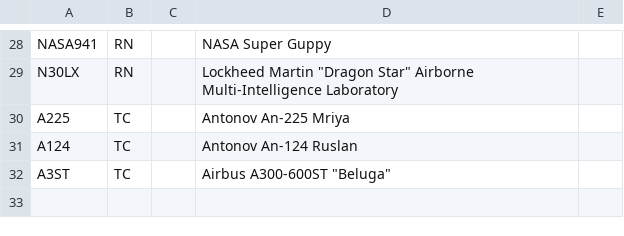
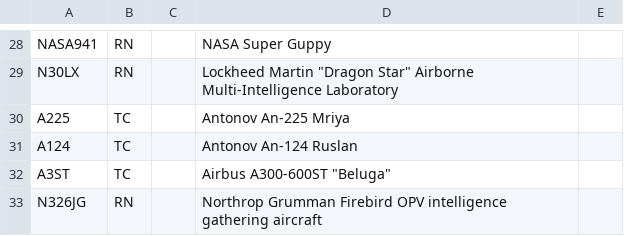
Before and after one commit to rouyng/airspotbot, a CSV file: watchlist.csv, drawn as a sheet; only a part is shown, gaps mark what is left out; the diff names each change by its address in the sheet, - before the commit and + after, or states it on an @@ line.

Commit message:
update watchlist.csv

```diff
--- a/watchlist.csv
+++ b/watchlist.csv
+row 33: N326JG | RN |  | Northrop Grumman Firebird OPV intelligence gathering aircraft
```
